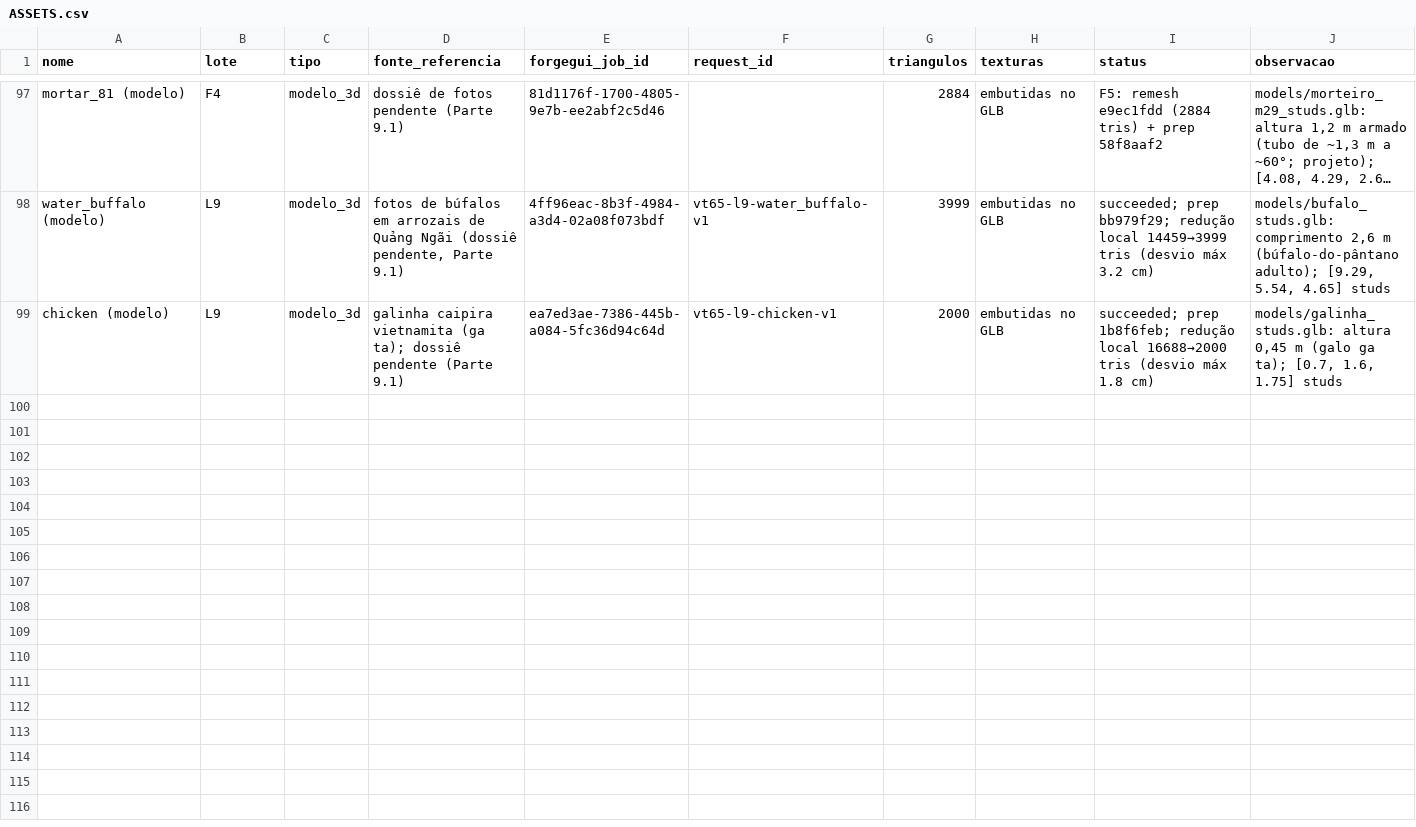
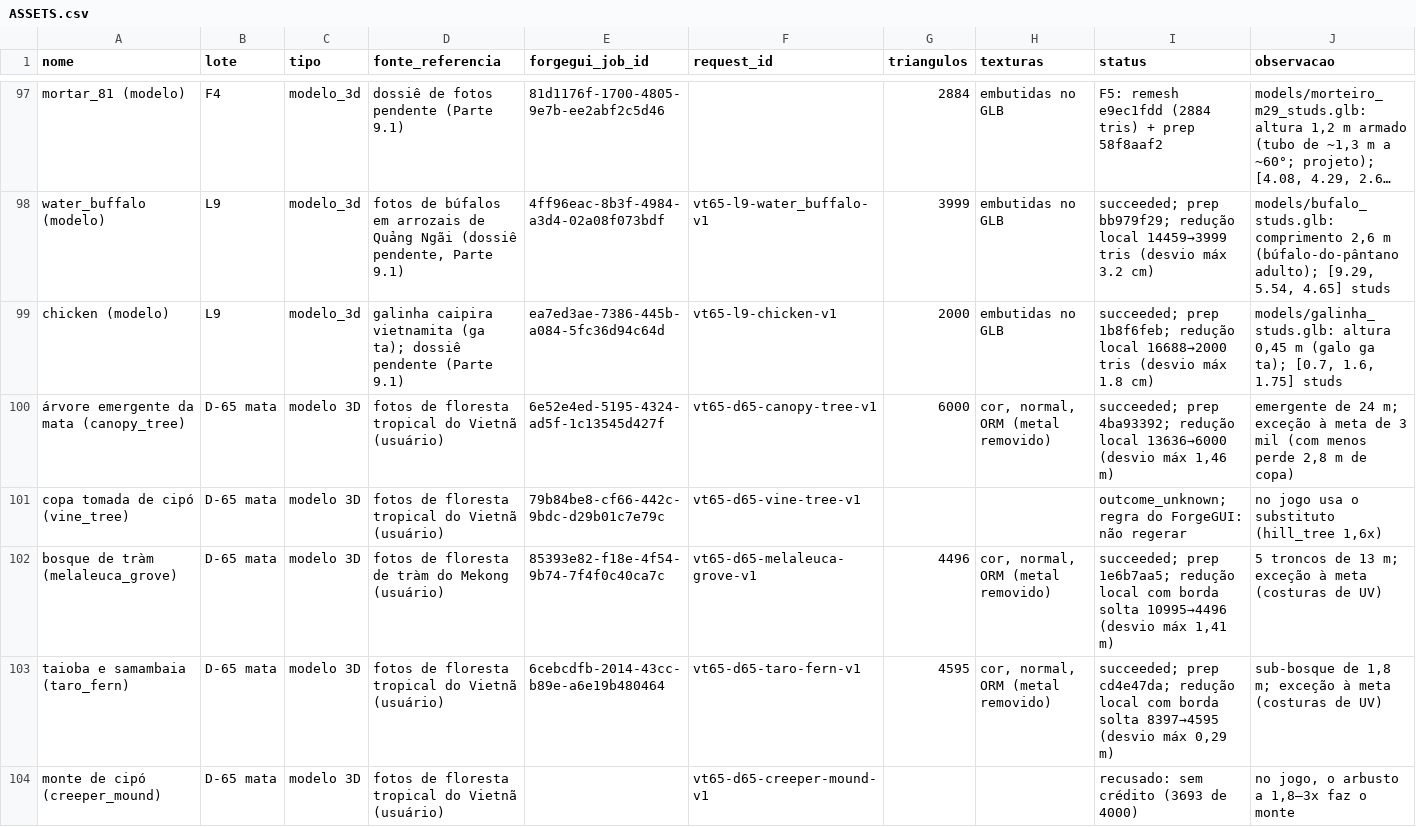
Before and after one commit to felpo2007/a-o, a CSV file: vantuong65/ASSETS.csv, drawn as a sheet; only a part is shown, gaps mark what is left out; long unchanged cells end in …; the diff names each change by its address in the sheet, - before the commit and + after, or states it on an @@ line.

```diff
--- a/vantuong65/ASSETS.csv
+++ b/vantuong65/ASSETS.csv
+row 100: árvore emergente da mata (canopy_tree) | D-65 mata | modelo 3D | fotos de floresta tropical do Vietnã (usuário) | 6e52e4ed-5195-4324-ad5f-1c13545d427f | vt65-d65-canopy-tree-v1 | 6000 | cor, normal, ORM (metal removido) | succeeded; prep 4ba93392; redução local 13636→6000 (desvio máx 1,46 m) | emergente de 24 m; exceção à meta de 3 mil (com menos perde 2,8 m de copa)
+row 101: copa tomada de cipó (vine_tree) | D-65 mata | modelo 3D | fotos de floresta tropical do Vietnã (usuário) | 79b84be8-cf66-442c-9bdc-d29b01c7e79c | vt65-d65-vine-tree-v1 |  |  | outcome_unknown; regra do ForgeGUI: não regerar | no jogo usa o substituto (hill_tree 1,6x)
+row 102: bosque de tràm (melaleuca_grove) | D-65 mata | modelo 3D | fotos de floresta de tràm do Mekong (usuário) | 85393e82-f18e-4f54-9b74-7f4f0c40ca7c | vt65-d65-melaleuca-grove-v1 | 4496 | cor, normal, ORM (metal removido) | succeeded; prep 1e6b7aa5; redução local com borda solta 10995→4496 (desvio máx 1,41 m) | 5 troncos de 13 m; exceção à meta (costuras de UV)
+row 103: taioba e samambaia (taro_fern) | D-65 mata | modelo 3D | fotos de floresta tropical do Vietnã (usuário) | 6cebcdfb-2014-43cc-b89e-a6e19b480464 | vt65-d65-taro-fern-v1 | 4595 | cor, normal, ORM (metal removido) | succeeded; prep cd4e47da; redução local com borda solta 8397→4595 (desvio máx 0,29 m) | sub-bosque de 1,8 m; exceção à meta (costuras de UV)
+row 104: monte de cipó (creeper_mound) | D-65 mata | modelo 3D | fotos de floresta tropical do Vietnã (usuário) |  | vt65-d65-creeper-mound-v1 |  |  | recusado: sem crédito (3693 de 4000) | no jogo, o arbusto a 1,8–3x faz o monte
```
Also changed, not shown: 23 other files.
